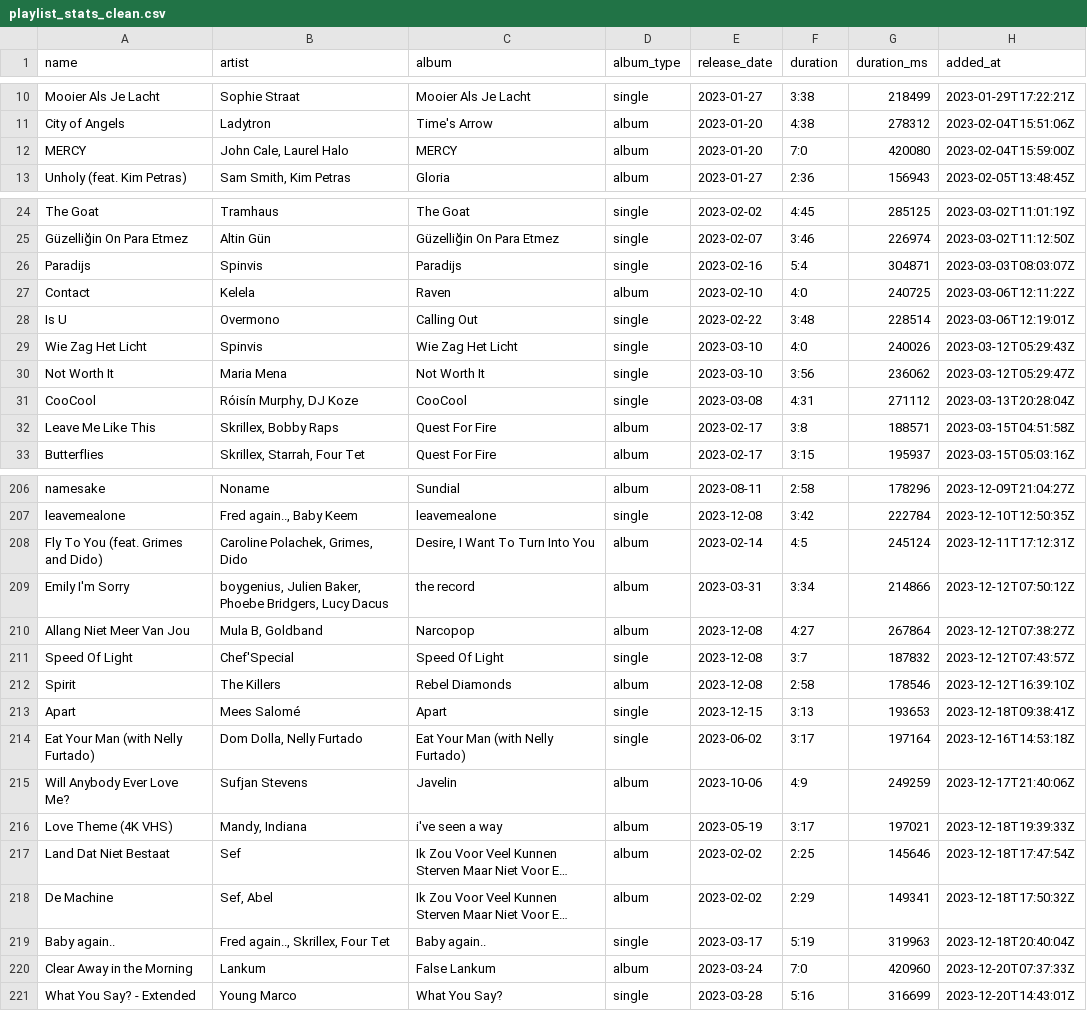
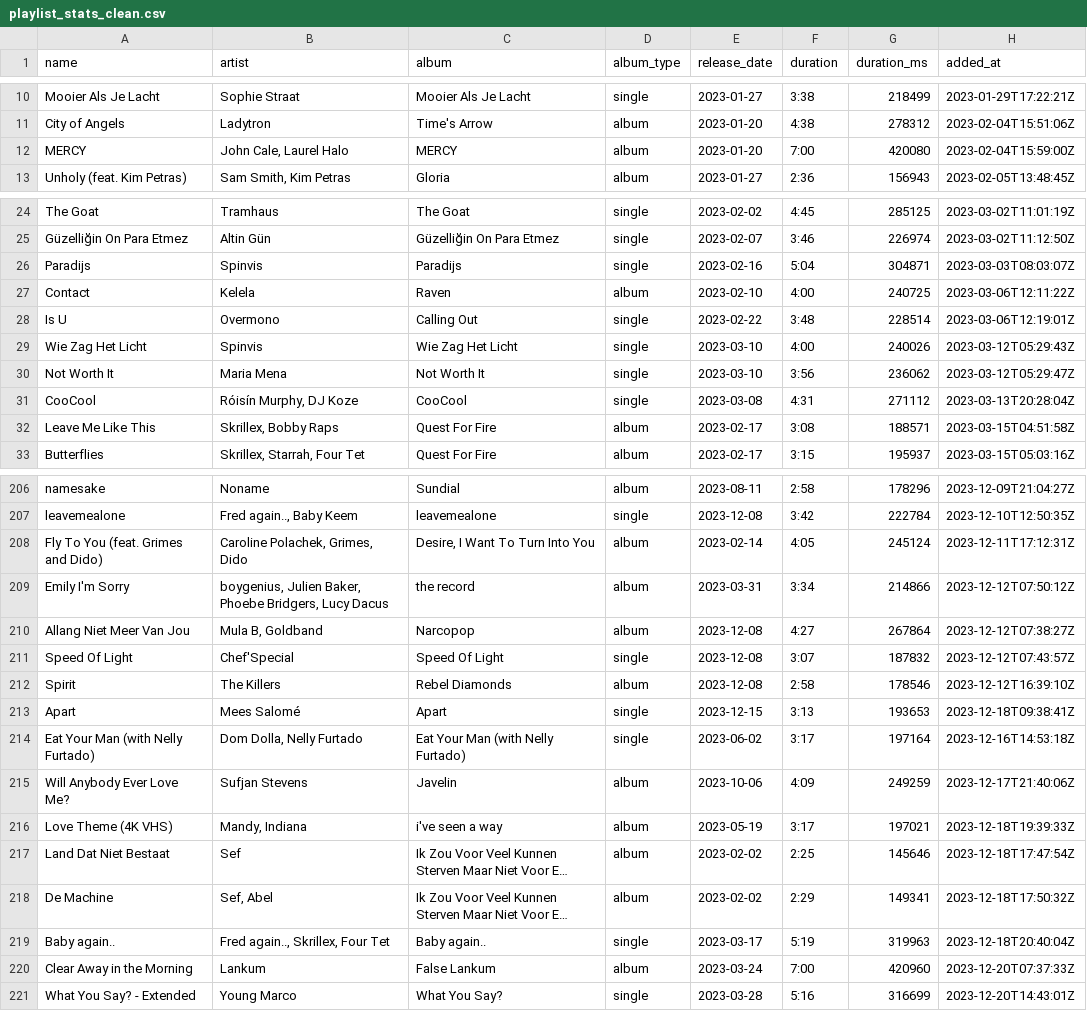
Before and after one commit to thms317/spotify, a CSV file: data/playlist_stats_clean.csv, drawn as a sheet; only a part is shown, gaps mark what is left out; long unchanged cells end in …; the diff covers the shown part only; the diff names each change by its address in the sheet, - before the commit and + after, or states it on an @@ line.

```diff
--- a/data/playlist_stats_clean.csv
+++ b/data/playlist_stats_clean.csv
-F12 (duration): 7:0
+F12 (duration): 7:00
-F26 (duration): 5:4
+F26 (duration): 5:04
-F27 (duration): 4:0
+F27 (duration): 4:00
-F29 (duration): 4:0
+F29 (duration): 4:00
-F32 (duration): 3:8
+F32 (duration): 3:08
-F208 (duration): 4:5
+F208 (duration): 4:05
-F211 (duration): 3:7
+F211 (duration): 3:07
-F215 (duration): 4:9
+F215 (duration): 4:09
-F220 (duration): 7:0
+F220 (duration): 7:00
```
Also changed, not shown: 1 added row and 40 edited cells elsewhere in this file, 6 other files.
